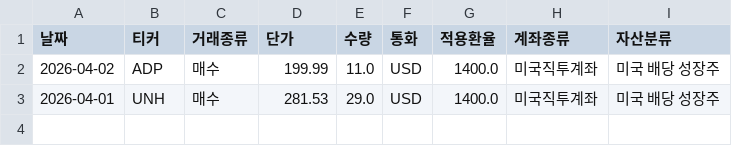
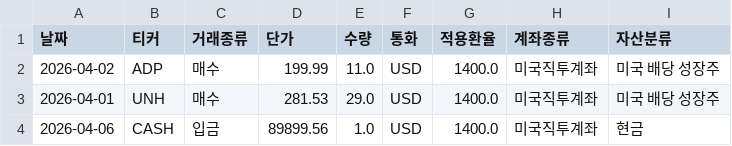
Before and after one commit to Kay-Hwang/asset-manager, a CSV file: my_portfolio.csv, drawn as a sheet; the diff names each change by its address in the sheet, - before the commit and + after, or states it on an @@ line.

Commit message:
Update portfolio data via App

```diff
--- a/my_portfolio.csv
+++ b/my_portfolio.csv
+row 4: 2026-04-06 | CASH | 입금 | 89899.56 | 1.0 | USD | 1400.0 | 미국직투계좌 | 현금
```
